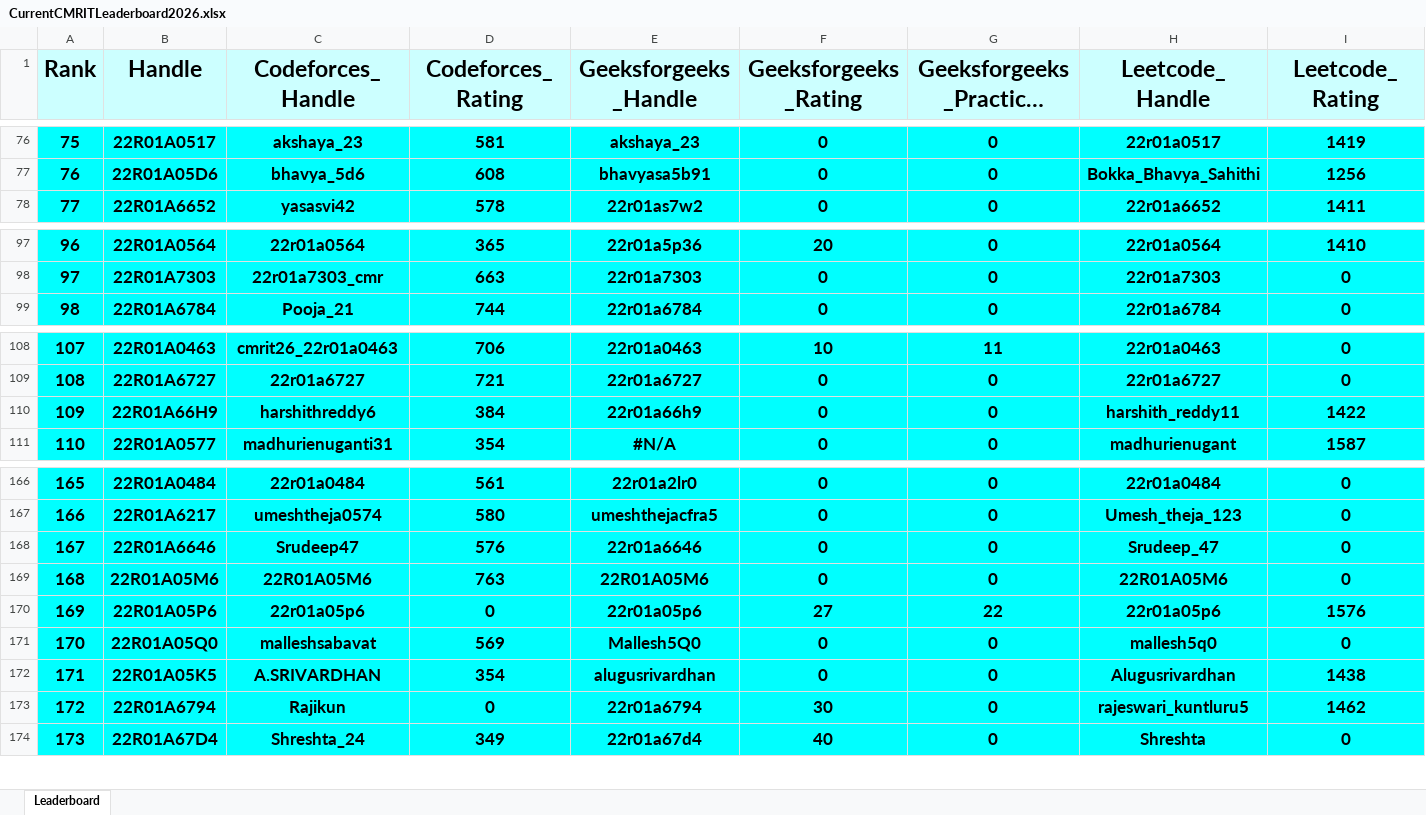
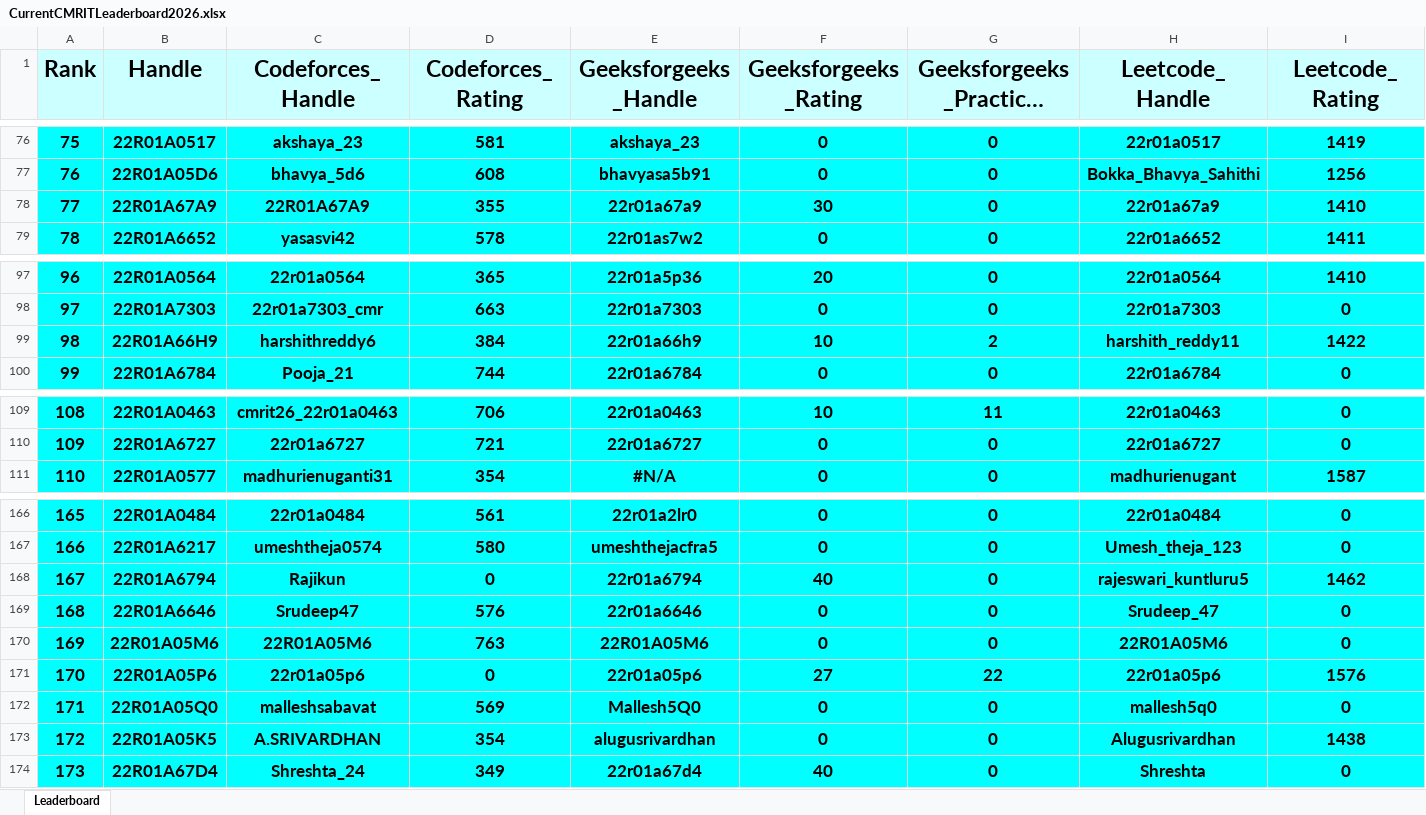
Before and after one commit to gabyah92/CMRIT2026Leaderboard, an Excel workbook: Leaderboards/CurrentCMRITLeaderboard2026.xlsx, sheet Leaderboard, drawn as a sheet; only a part is shown, gaps mark what is left out; long unchanged cells end in …; values as stored, in another font and other column widths than the file's, no borders; removed rows and columns are numbered as before the commit, all else as after; rows hold the shown columns only; the diff covers the shown part only; the diff names each change by its address in the sheet, - before the commit and + after, or states it on an @@ line.

```diff
--- a/Leaderboards/CurrentCMRITLeaderboard2026.xlsx (sheet Leaderboard)
+++ b/Leaderboards/CurrentCMRITLeaderboard2026.xlsx (sheet Leaderboard)
@@ column A (Rank) renumbered between rows 13 and 330 @@
+row 78: 77 | 22R01A67A9 | 22R01A67A9 | 355 | 22r01a67a9 | 30 | 0 | 22r01a67a9 | 1410
+row 99: 98 | 22R01A66H9 | harshithreddy6 | 384 | 22r01a66h9 | 10 | 2 | harshith_reddy11 | 1422
-row 110: 109 | 22R01A66H9 | harshithreddy6 | 384 | 22r01a66h9 | 0 | 0 | harshith_reddy11 | 1422
+row 168: 167 | 22R01A6794 | Rajikun | 0 | 22r01a6794 | 40 | 0 | rajeswari_kuntluru5 | 1462
-row 173: 172 | 22R01A6794 | Rajikun | 0 | 22r01a6794 | 30 | 0 | rajeswari_kuntluru5 | 1462
```
Also changed, not shown: 6 added rows, 7 removed rows and 12 edited cells elsewhere in this sheet.
